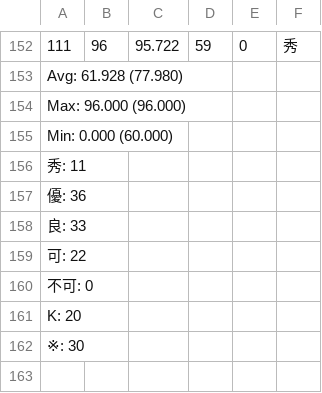
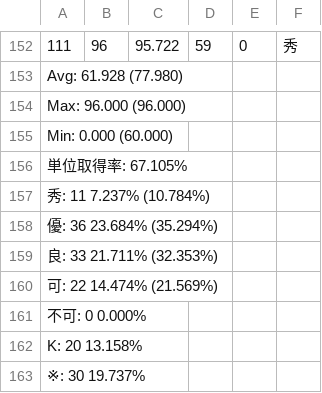
Before and after one commit to hagatasdelus/ep_final_assignment, a CSV file: result.csv, drawn as a sheet; only a part is shown, gaps mark what is left out.

```diff
--- a/result.csv
+++ b/result.csv
@@ -155,8 +155,9 @@ Max: 96.000 (96.000)
 Min: 0.000 (60.000)
-秀:   11
-優:   36
-良:   33
-可:   22
-不可:    0
-K:   20
-※:   30
+単位取得率: 67.105%
+秀:   11   7.237% (10.784%)
+優:   36   23.684% (35.294%)
+良:   33   21.711% (32.353%)
+可:   22   14.474% (21.569%)
+不可:    0   0.000%
+K:   20   13.158%
+※:   30   19.737%
```
Also changed, not shown: 9 other files.
